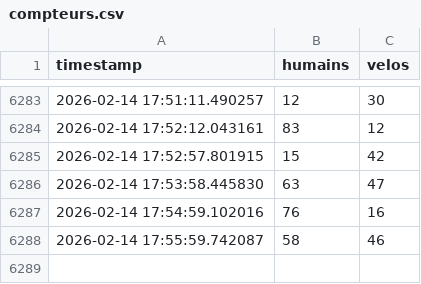
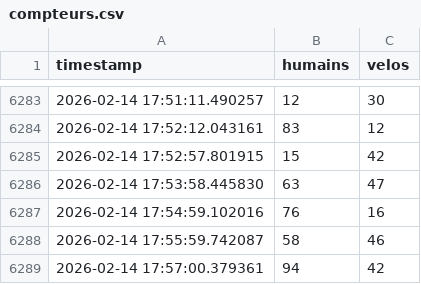
Before and after one commit to Mathilde110/Simulation-des-flux, a CSV file: compteurs.csv, drawn as a sheet; only a part is shown, gaps mark what is left out; the diff names each change by its address in the sheet, - before the commit and + after, or states it on an @@ line.

Commit message:
Mise à jour automatique du CSV

```diff
--- a/compteurs.csv
+++ b/compteurs.csv
+row 6289: 2026-02-14 17:57:00.379361 | 94 | 42
```
